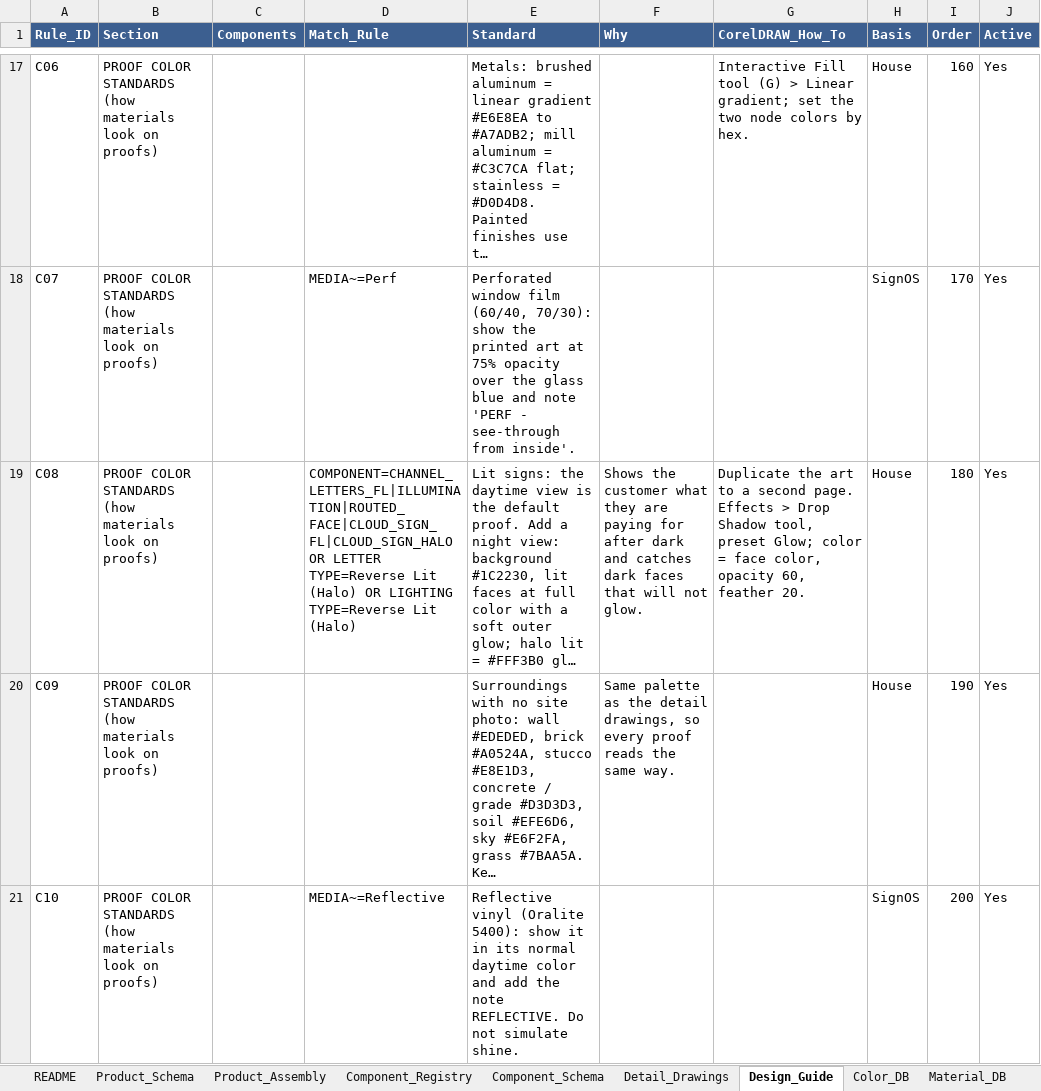
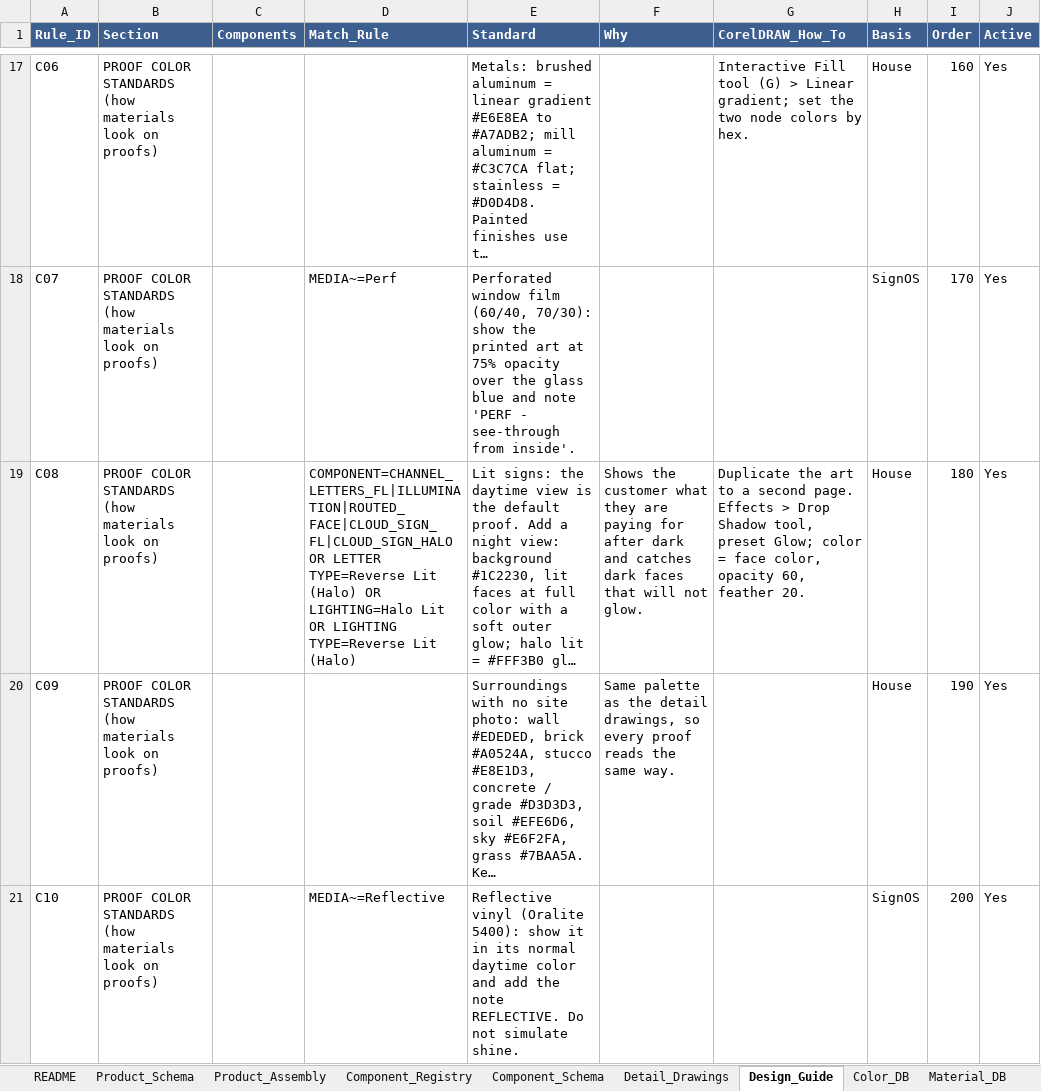
Before and after one commit to The-Sign-Store/Proof-Generation-Tool, an Excel workbook: 1_Google_Sheet/Sign_Proof_Specifications_App_Data.xlsx, sheet Design_Guide, drawn as a sheet; only a part is shown, gaps mark what is left out; long unchanged cells end in …; values as stored, in another font and other column widths than the file's, no borders; the diff covers the shown part only; the diff names each change by its address in the sheet, - before the commit and + after, or states it on an @@ line.

```diff
--- a/1_Google_Sheet/Sign_Proof_Specifications_App_Data.xlsx (sheet Design_Guide)
+++ b/1_Google_Sheet/Sign_Proof_Specifications_App_Data.xlsx (sheet Design_Guide)
-D19 (Match_Rule): …(Halo) OR LIGHTING TYPE=Reverse…
+D19 (Match_Rule): …(Halo) OR LIGHTING=Halo Lit OR LIGHTING TYPE=Reverse…
```
Also changed, not shown: 1 added row and 1 edited cell elsewhere in this sheet, sheet Component_Schema, sheet Detail_Drawings, sheet Product_Assembly, sheet Component_Registry, sheet README, sheet Proof_Template, 14 other files.
